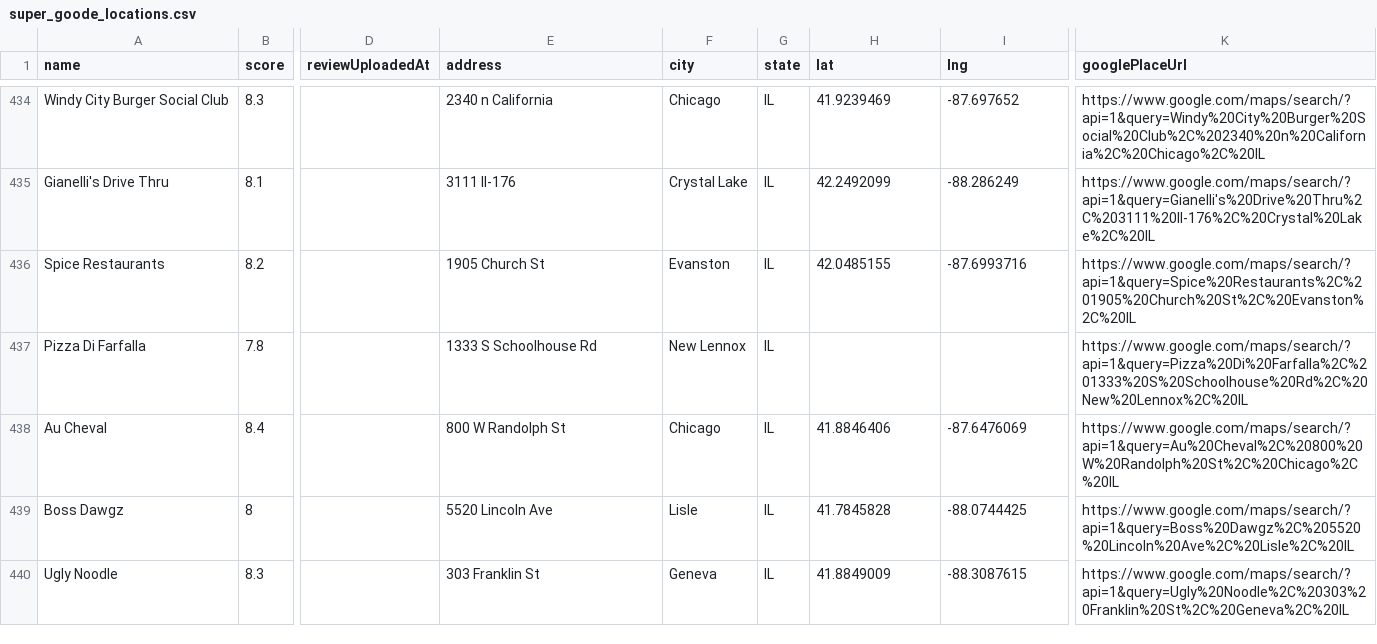
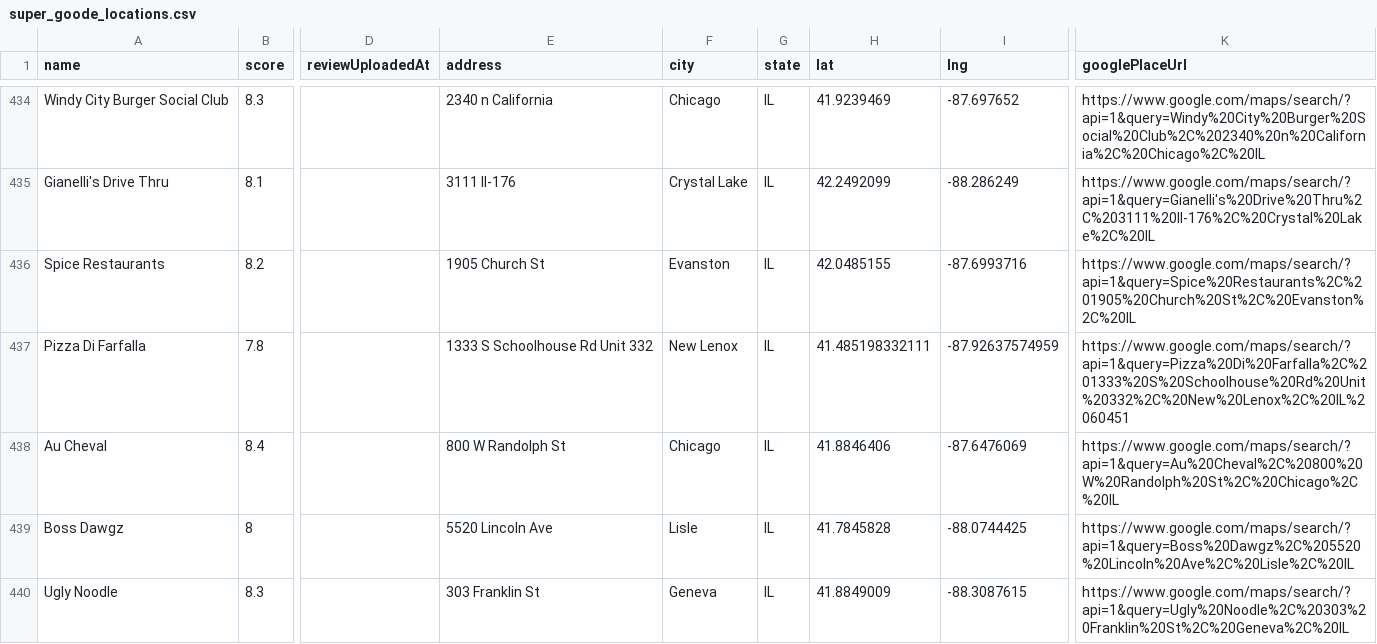
Before and after one commit to Retro-Ace/Super-Goode-Map, a CSV file: super_goode_locations.csv, drawn as a sheet; only a part is shown, gaps mark what is left out; the diff names each change by its address in the sheet, - before the commit and + after, or states it on an @@ line.

Commit message:
fix: correct Pizza Di Farfalla map pin

```diff
--- a/super_goode_locations.csv
+++ b/super_goode_locations.csv
-E437 (address): 1333 S Schoolhouse Rd
+E437 (address): 1333 S Schoolhouse Rd Unit 332
-F437 (city): New Lennox
+F437 (city): New Lenox
-H437 (lat): (empty)
+H437 (lat): 41.485198332111
-I437 (lng): (empty)
+I437 (lng): -87.92637574959
-K437 (googlePlaceUrl): https://www.google.com/maps/search/?api=1&query=Pizza%20Di%20Farfalla%2C%201333%20S%20Schoolhouse%20Rd%2C%20New%20Lennox%2C%20IL
+K437 (googlePlaceUrl): https://www.google.com/maps/search/?api=1&query=Pizza%20Di%20Farfalla%2C%201333%20S%20Schoolhouse%20Rd%20Unit%20332%2C%20New%20Lenox%2C%20IL%2060451
```
Also changed, not shown: 3 other files.
